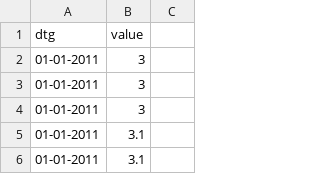
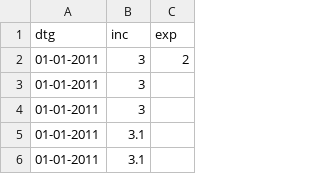
Before and after one commit to inanimatedObjects/collaborative-economics, a CSV file: lib/savings/savings.csv, drawn as a sheet; only a part is shown.

Commit message:
banana bank dummy data

```diff
--- a/lib/savings/savings.csv
+++ b/lib/savings/savings.csv
@@ -1,3 +1,3 @@
-dtg,value
-01-01-2011,3
+dtg,inc,exp
+01-01-2011,3,2
 01-01-2011,3
```
Also changed, not shown: 2 other files.
